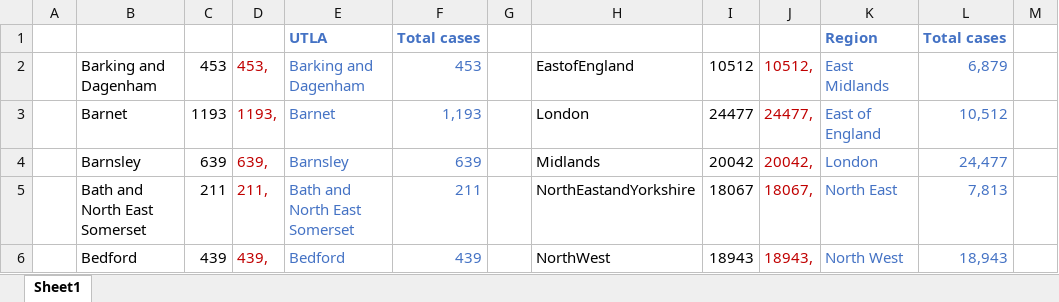
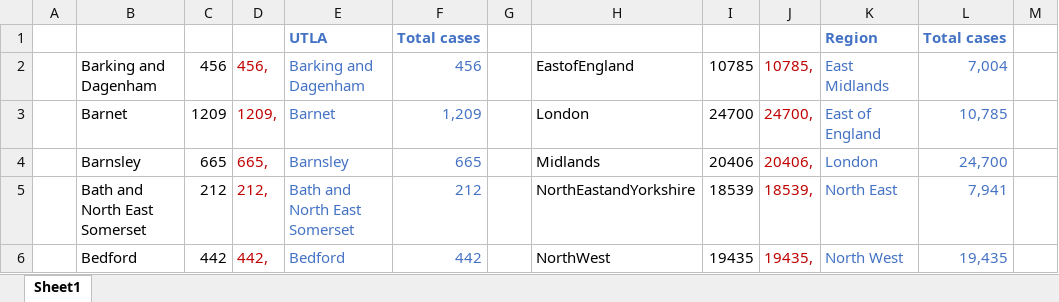
Before and after one commit to xshaun/covid-19-uk, an Excel workbook: asset/loading-data-helper.xlsx, sheet Sheet1, drawn as a sheet; only a part is shown; values as stored, in another font and other column widths than the file's, no borders; the diff covers the shown part only; the diff names each change by its address in the sheet, - before the commit and + after, or states it on an @@ line.

Commit message:
update data as of 02 May 2020

```diff
--- a/asset/loading-data-helper.xlsx (sheet Sheet1)
+++ b/asset/loading-data-helper.xlsx (sheet Sheet1)
-C2: 453
+C2: 456
-D2: 453,
+D2: 456,
-F2: 453
+F2: 456
-I2: 10512
+I2: 10785
-J2: 10512,
+J2: 10785,
-L2: 6,879
+L2: 7,004
-C3: 1193
+C3: 1209
-D3: 1193,
+D3: 1209,
-F3: 1,193
+F3: 1,209
-I3: 24477
+I3: 24700
-J3: 24477,
+J3: 24700,
-L3: 10,512
+L3: 10,785
-C4: 639
+C4: 665
-D4: 639,
+D4: 665,
-F4: 639
+F4: 665
-I4: 20042
+I4: 20406
-J4: 20042,
+J4: 20406,
-L4: 24,477
+L4: 24,700
-C5: 211
+C5: 212
-D5: 211,
+D5: 212,
-F5: 211
+F5: 212
-I5: 18067
+I5: 18539
-J5: 18067,
+J5: 18539,
-L5: 7,813
+L5: 7,941
-C6: 439
+C6: 442
-D6: 439,
+D6: 442,
-F6: 439
+F6: 442
-I6: 18943
+I6: 19435
-J6: 18943,
+J6: 19435,
-L6: 18,943
+L6: 19,435
```
Also changed, not shown: 474 edited cells elsewhere in this sheet, 4 other files.
